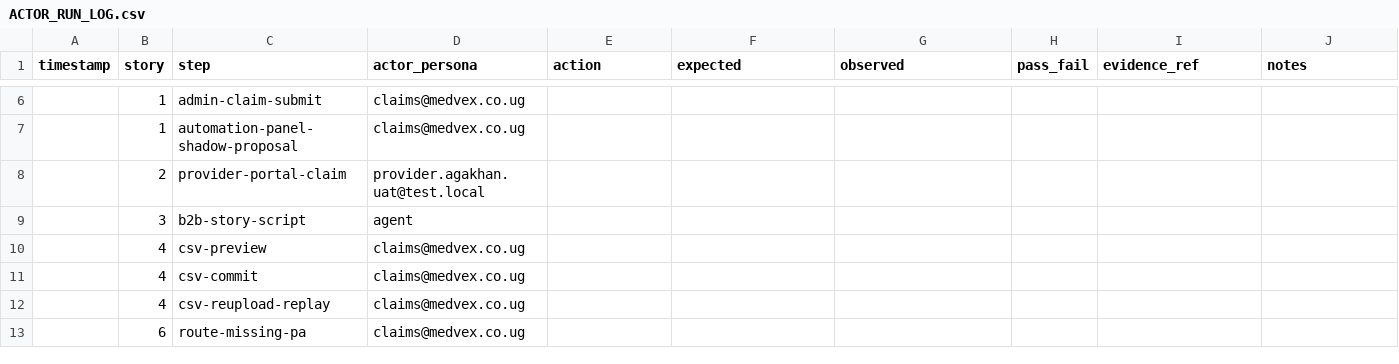
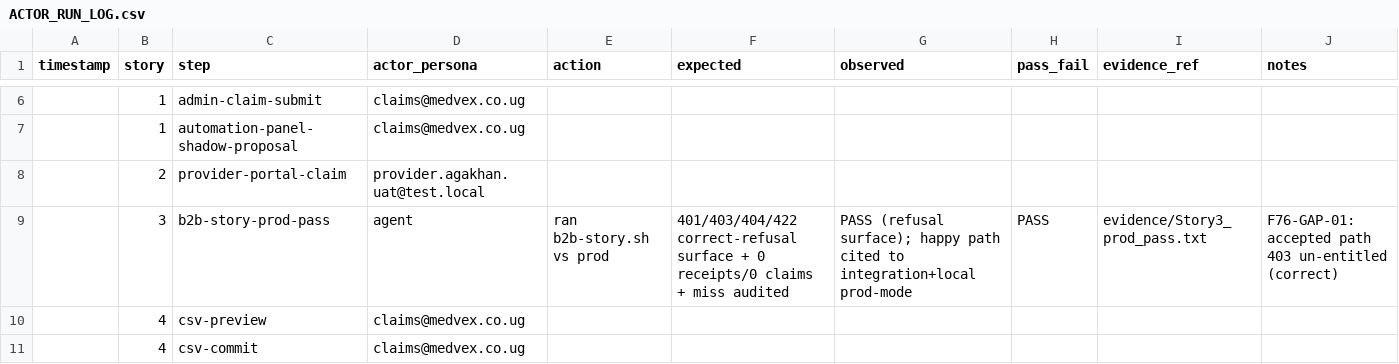
Before and after one commit to mutukumulwa/avenue-portal, a CSV file: uat/claims_autopilot_2026-07-23/runs/2026-07-23_prod_01/outputs/ACTOR_RUN_LOG.csv, drawn as a sheet; only a part is shown, gaps mark what is left out; the shorter side is filled out with more unchanged rows.

```diff
--- a/uat/claims_autopilot_2026-07-23/runs/2026-07-23_prod_01/outputs/ACTOR_RUN_LOG.csv
+++ b/uat/claims_autopilot_2026-07-23/runs/2026-07-23_prod_01/outputs/ACTOR_RUN_LOG.csv
@@ -8,3 +8,3 @@ timestamp,story,step,actor_persona,action,expected,observed,pass_fail,evidence_r
 ,2,provider-portal-claim,provider.agakhan.uat@test.local,,,,,,
-,3,b2b-story-script,agent,,,,,,
+,3,b2b-story-prod-pass,agent,ran b2b-story.sh vs prod,401/403/404/422 correct-refusal surface + 0 receipts/0 claims + miss audited,PASS (refusal surface); happy path cited to integration+local prod-mode,PASS,evidence/Story3_prod_pass.txt,F76-GAP-01: accepted path 403 un-entitled (correct)
 ,4,csv-preview,claims@medvex.co.ug,,,,,,
```
Also changed, not shown: 2 other files.
